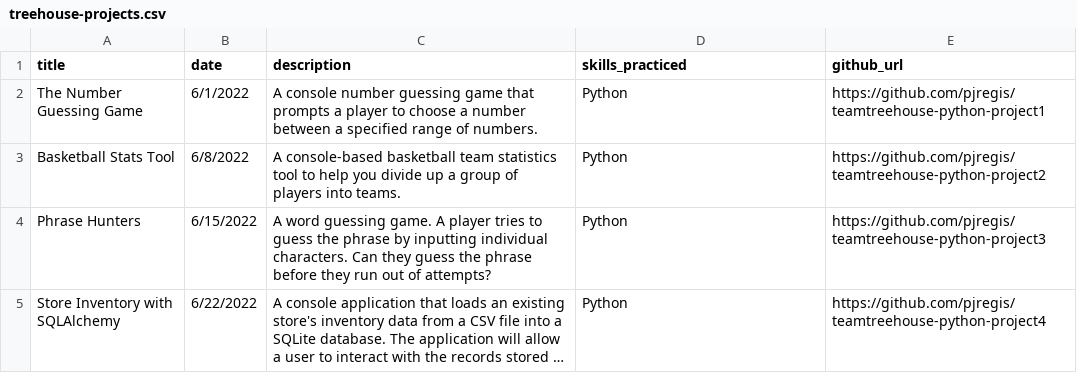
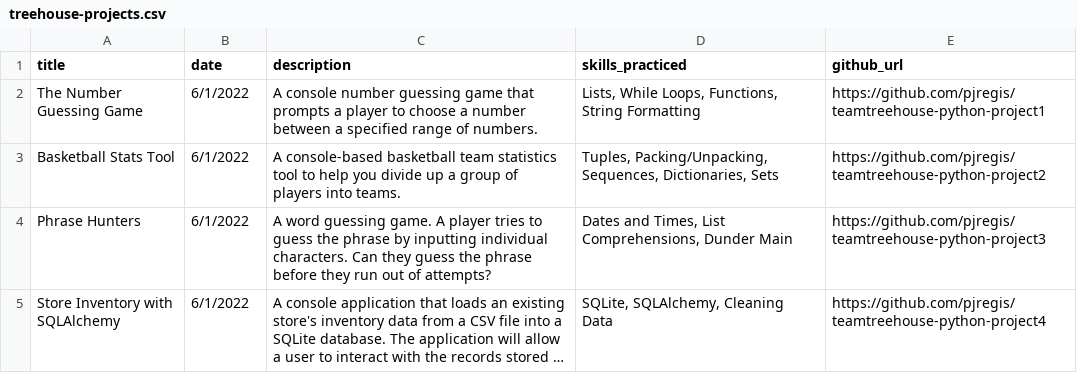
Before and after one commit to pjregis/teamtreehouse-python-project5, a CSV file: treehouse-projects.csv, drawn as a sheet; long unchanged cells end in …; the diff names each change by its address in the sheet, - before the commit and + after, or states it on an @@ line.

Commit message:
Made Suggested Changes
- replaced placeholder text
- changed id to project_id
- minor HTML formatting

```diff
--- a/treehouse-projects.csv
+++ b/treehouse-projects.csv
-D2 (skills_practiced): Python
+D2 (skills_practiced): Lists, While Loops, Functions, String Formatting
-B3 (date): 6/8/2022
+B3 (date): 6/1/2022
-D3 (skills_practiced): Python
+D3 (skills_practiced): Tuples, Packing/Unpacking, Sequences, Dictionaries, Sets
-B4 (date): 6/15/2022
+B4 (date): 6/1/2022
-D4 (skills_practiced): Python
+D4 (skills_practiced): Dates and Times, List Comprehensions, Dunder Main
-B5 (date): 6/22/2022
+B5 (date): 6/1/2022
-D5 (skills_practiced): Python
+D5 (skills_practiced): SQLite, SQLAlchemy, Cleaning Data
```
Also changed, not shown: 8 other files.
